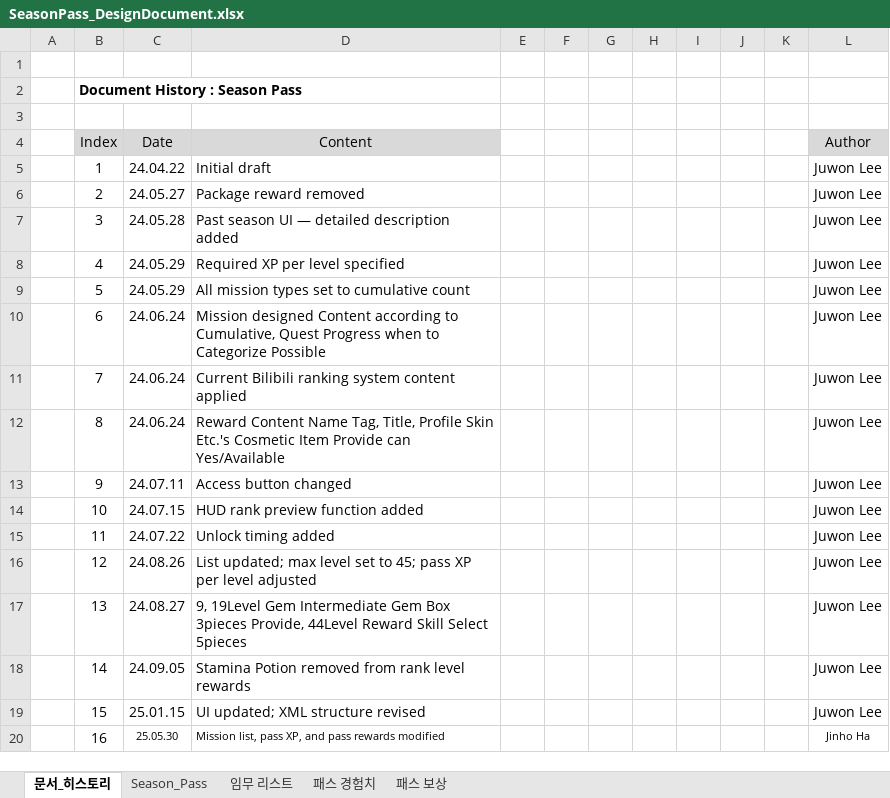
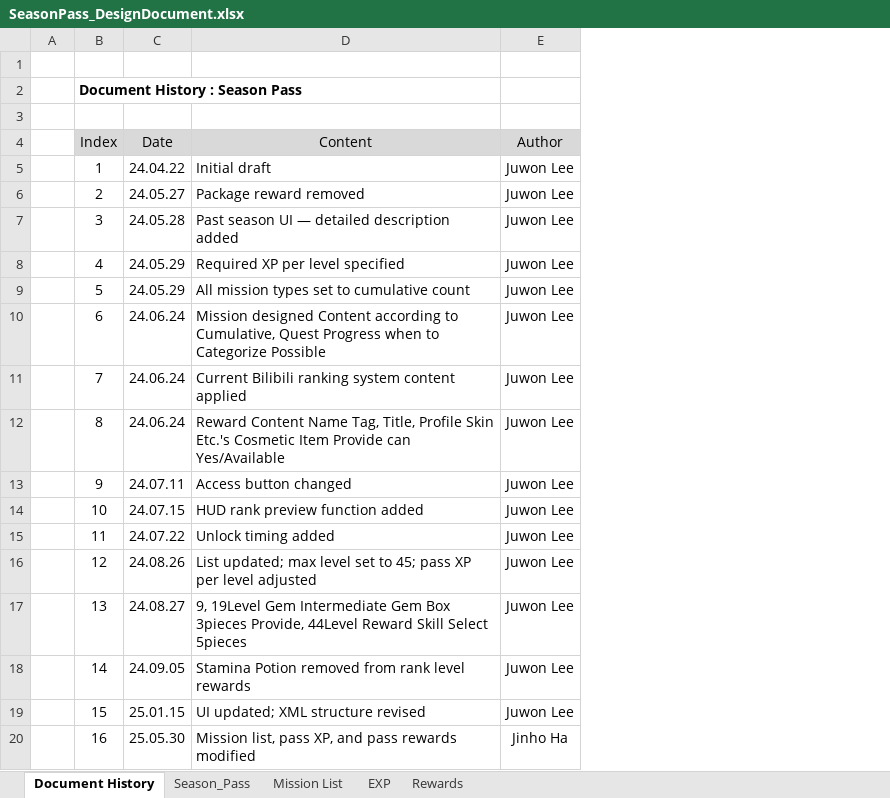
Before and after one commit to Atopos-Game/Portfolio, an Excel workbook: docs/SeasonPass_DesignDocument.xlsx, sheet Document History, drawn as a sheet; values as stored, in another font and other column widths than the file's, no borders; removed rows and columns are numbered as before the commit, all else as after; the diff names each change by its address in the sheet, - before the commit and + after, or states it on an @@ line.

```diff
--- a/docs/SeasonPass_DesignDocument.xlsx (sheet Document History)
+++ b/docs/SeasonPass_DesignDocument.xlsx (sheet Document History)
-sheet tab: 문서_히스토리
+sheet tab: Document History
-sheet tab: 임무 리스트
+sheet tab: Mission List
-sheet tab: 패스 경험치
+sheet tab: EXP
-sheet tab: 패스 보상
+sheet tab: Rewards
-column E, empty
-column F, empty
-column G, empty
-column H, empty
-column I, empty
-column J, empty
-column K, empty
@@ C20:D20 text size: larger @@
@@ E20 text size: larger @@
```
Also changed, not shown: sheet Rewards, sheet Season_Pass, sheet Mission List, charts or pictures.
